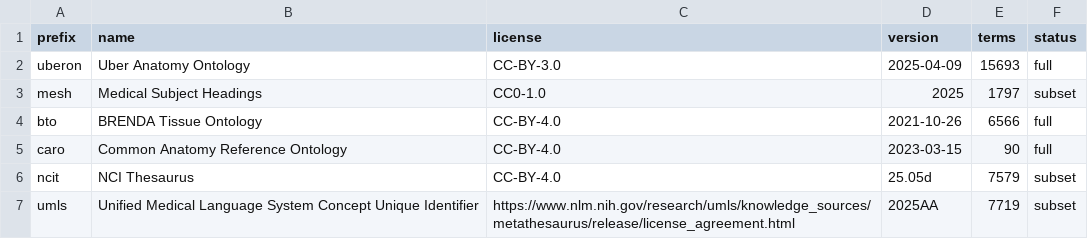
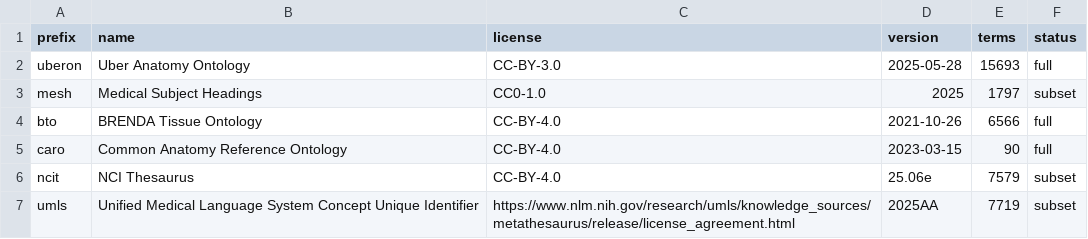
Before and after one commit to biopragmatics/semra, a TSV file: notebooks/landscape/anatomy/source_summary.tsv, drawn as a sheet.

```diff
--- a/notebooks/landscape/anatomy/source_summary.tsv
+++ b/notebooks/landscape/anatomy/source_summary.tsv
@@ -1,3 +1,3 @@
 prefix	name	license	version	terms	status
-uberon	Uber Anatomy Ontology	CC-BY-3.0	2025-04-09	15693	full
+uberon	Uber Anatomy Ontology	CC-BY-3.0	2025-05-28	15693	full
 mesh	Medical Subject Headings	CC0-1.0	2025	1797	subset
@@ -5,3 +5,3 @@ bto	BRENDA Tissue Ontology	CC-BY-4.0	2021-10-26	6566	full
 caro	Common Anatomy Reference Ontology	CC-BY-4.0	2023-03-15	90	full
-ncit	NCI Thesaurus	CC-BY-4.0	25.05d	7579	subset
+ncit	NCI Thesaurus	CC-BY-4.0	25.06e	7579	subset
 umls	Unified Medical Language System Concept Unique Identifier	https://www.nlm.nih.gov/research/umls/knowledge_sources/metathesaurus/release/license_agreement.html	2025AA	7719	subset
```
Also changed, not shown: notebooks/landscape/anatomy/processed_counts.tsv, notebooks/landscape/disease/priority_counts.tsv, 25 other files.
